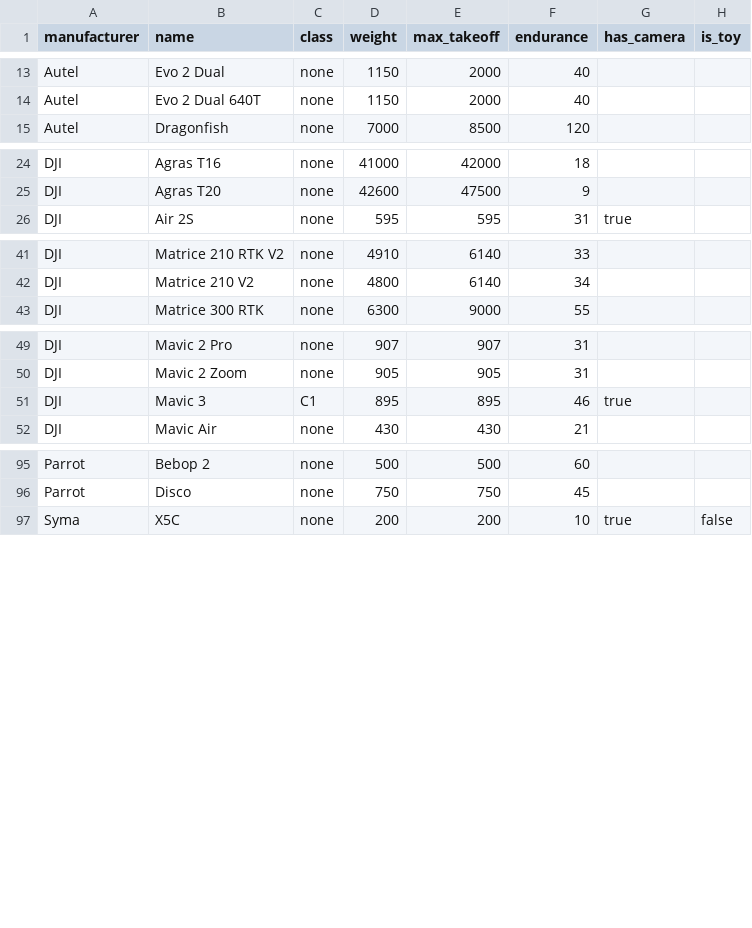
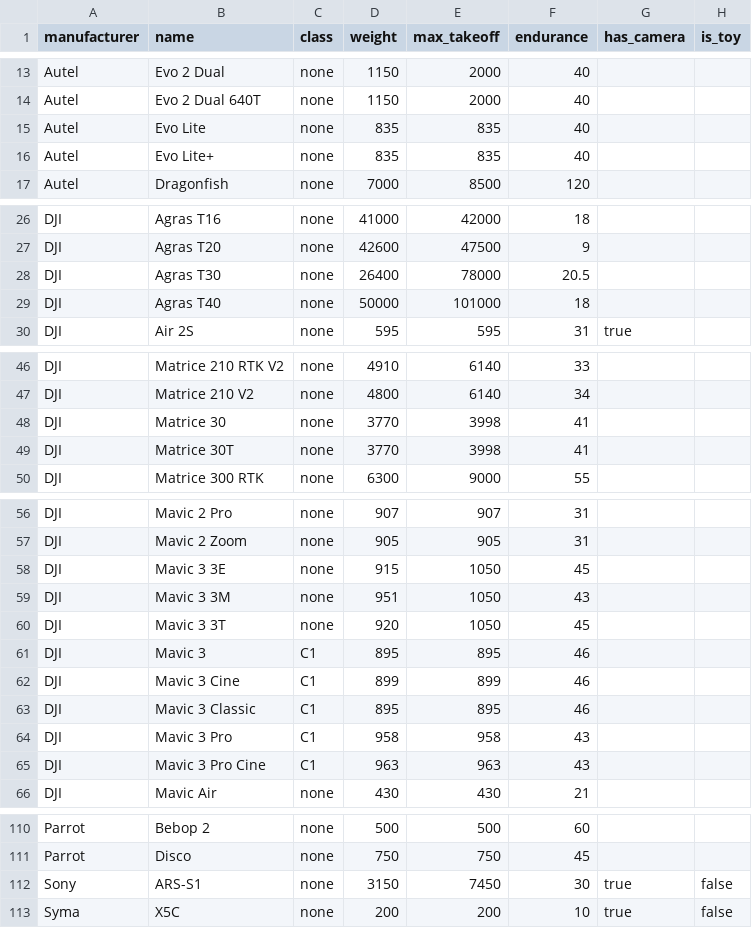
Before and after one commit to dronetag/opendronelist, a CSV file: list.csv, drawn as a sheet; only a part is shown, gaps mark what is left out; the diff covers the shown part only.

Commit message:
Add newest aircraft from DJI and Autel

```diff
--- a/list.csv
+++ b/list.csv
@@ -14,2 +14,4 @@ Autel,Evo 2 Dual,none,1150,2000,40,,
 Autel,Evo 2 Dual 640T,none,1150,2000,40,,
+Autel,Evo Lite,none,835,835,40,,
+Autel,Evo Lite+,none,835,835,40,,
 Autel,Dragonfish,none,7000,8500,120,,
@@ -25,2 +27,4 @@ DJI,Agras T16,none,41000,42000,18,,
 DJI,Agras T20,none,42600,47500,9,,
+DJI,Agras T30,none,26400,78000,20.5,,
+DJI,Agras T40,none,50000,101000,18,,
 DJI,Air 2S,none,595,595,31,true,
@@ -42,2 +47,4 @@ DJI,Matrice 210 RTK V2,none,4910,6140,33,,
 DJI,Matrice 210 V2,none,4800,6140,34,,
+DJI,Matrice 30,none,3770,3998,41,,
+DJI,Matrice 30T,none,3770,3998,41,,
 DJI,Matrice 300 RTK,none,6300,9000,55,,
@@ -50,3 +57,10 @@ DJI,Mavic 2 Pro,none,907,907,31,,
 DJI,Mavic 2 Zoom,none,905,905,31,,
-DJI,Mavic 3,C1,895,895,46,true,
+DJI,Mavic 3 3E,none,915,1050,45,,
+DJI,Mavic 3 3M,none,951,1050,43,,
+DJI,Mavic 3 3T,none,920,1050,45,,
+DJI,Mavic 3,C1,895,895,46,,
+DJI,Mavic 3 Cine,C1,899,899,46,,
+DJI,Mavic 3 Classic,C1,895,895,46,,
+DJI,Mavic 3 Pro,C1,958,958,43,,
+DJI,Mavic 3 Pro Cine,C1,963,963,43,,
 DJI,Mavic Air,none,430,430,21,,
@@ -96,2 +111,3 @@ Parrot,Bebop 2,none,500,500,60,,
 Parrot,Disco,none,750,750,45,,
+Sony,ARS-S1,none,3150,7450,30,true,false
 Syma,X5C,none,200,200,10,true,false
```
Also changed, not shown: 2 added rows and 2 edited cells elsewhere in this file.
